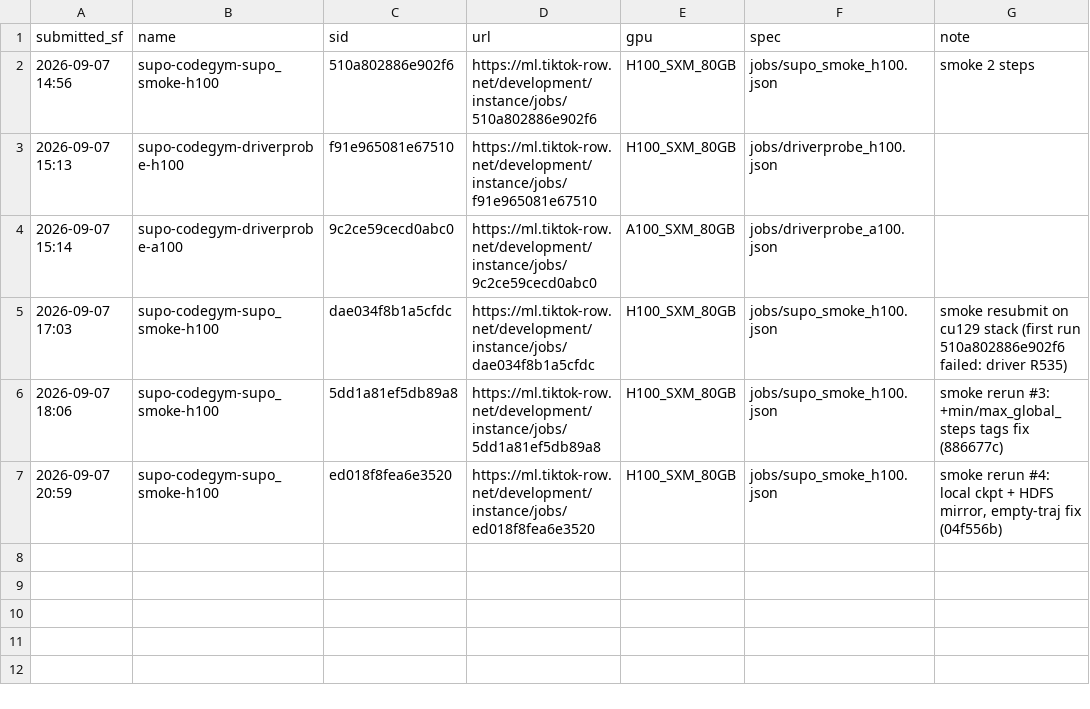
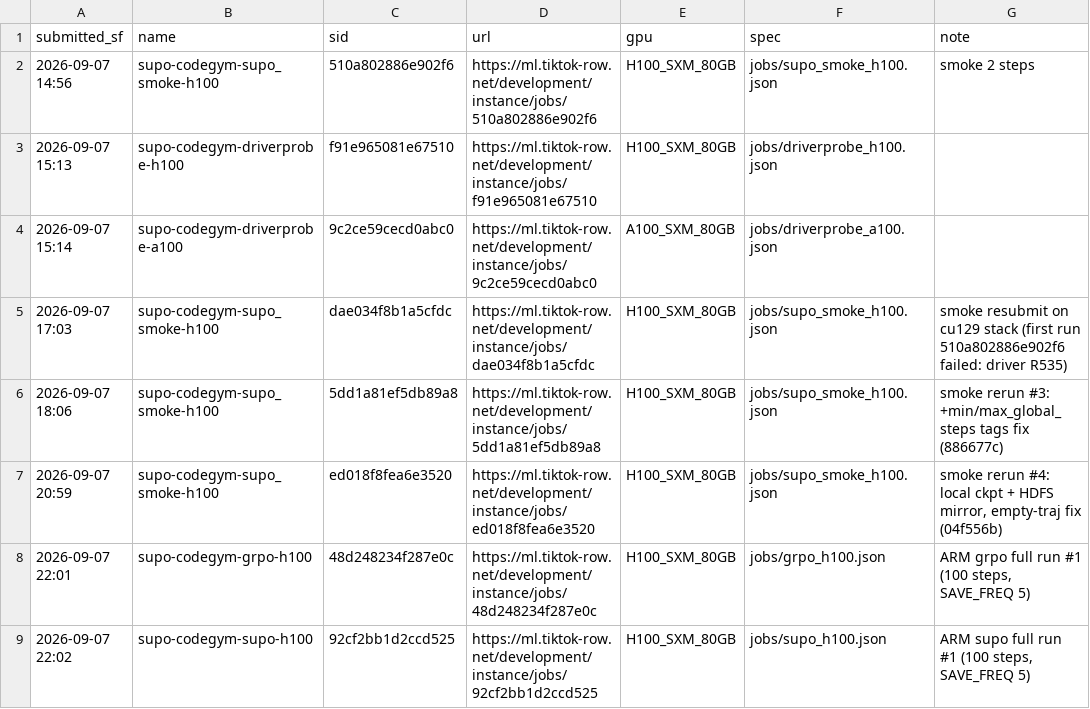
Before and after one commit to RainyFields/supo_codegym, a TSV file: jobs/JOBS.tsv, drawn as a sheet.

```diff
--- a/jobs/JOBS.tsv
+++ b/jobs/JOBS.tsv
@@ -7 +7,3 @@ submitted_sf	name	sid	url	gpu	spec	note
 2026-09-07 20:59	supo-codegym-supo_smoke-h100	ed018f8fea6e3520	https://ml.tiktok-row.net/development/instance/jobs/ed018f8fea6e3520	H100_SXM_80GB	jobs/supo_smoke_h100.json	smoke rerun #4: local ckpt + HDFS mirror, empty-traj fix (04f556b)
+2026-09-07 22:01	supo-codegym-grpo-h100	48d248234f287e0c	https://ml.tiktok-row.net/development/instance/jobs/48d248234f287e0c	H100_SXM_80GB	jobs/grpo_h100.json	ARM grpo full run #1 (100 steps, SAVE_FREQ 5)
+2026-09-07 22:02	supo-codegym-supo-h100	92cf2bb1d2ccd525	https://ml.tiktok-row.net/development/instance/jobs/92cf2bb1d2ccd525	H100_SXM_80GB	jobs/supo_h100.json	ARM supo full run #1 (100 steps, SAVE_FREQ 5)
```
